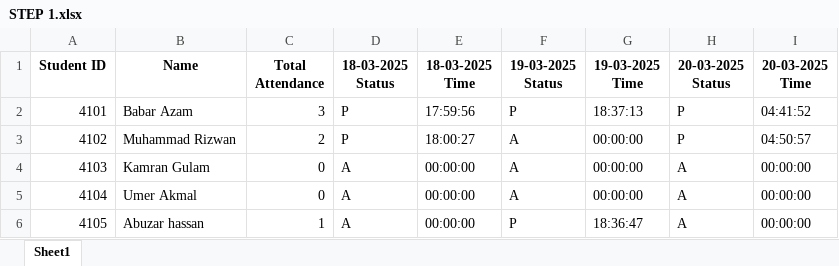
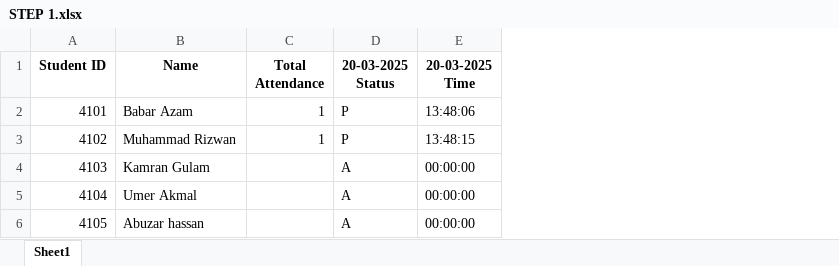
Before and after one commit to Abuzar-Hassan12/Fcae-detection-and-Mark-Attendance, an Excel workbook: stud_data/STEP 1.xlsx, sheet Sheet1, drawn as a sheet; values as stored, in another font and other column widths than the file's, no borders; removed rows and columns are numbered as before the commit, all else as after; the diff names each change by its address in the sheet, - before the commit and + after, or states it on an @@ line.

```diff
--- a/stud_data/STEP 1.xlsx (sheet Sheet1)
+++ b/stud_data/STEP 1.xlsx (sheet Sheet1)
-column D (18-03-2025 Status), rows 2-6: P | P | A | A | A
-column E (18-03-2025 Time), rows 2-6: 17:59:56 | 18:00:27 | 00:00:00 | 00:00:00 | 00:00:00
-column F (19-03-2025 Status), rows 2-6: P | A | A | A | P
-column G (19-03-2025 Time), rows 2-6: 18:37:13 | 00:00:00 | 00:00:00 | 00:00:00 | 18:36:47
-C2 (Total Attendance): 3
+C2 (Total Attendance): 1
-E2 (20-03-2025 Time): 04:41:52
+E2 (20-03-2025 Time): 13:48:06
-C3 (Total Attendance): 2
+C3 (Total Attendance): 1
-E3 (20-03-2025 Time): 04:50:57
+E3 (20-03-2025 Time): 13:48:15
-C4:C5 (Total Attendance): 0
+C4:C5 (Total Attendance): (empty)
-C6 (Total Attendance): 1
+C6 (Total Attendance): (empty)
```
Also changed, not shown: stud_data/STEP 2.xlsx, stud_data/STEP 3.xlsx, 46 other files.
